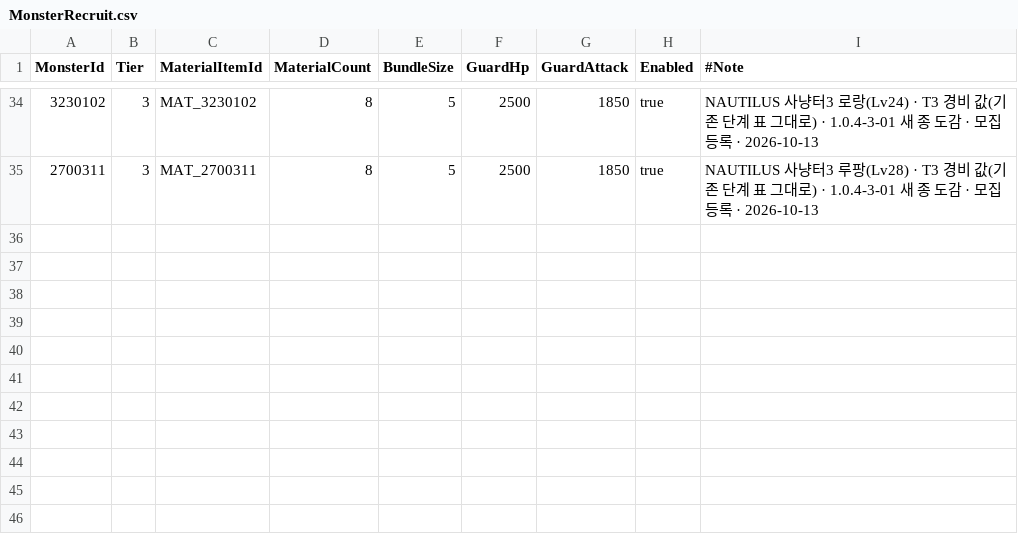
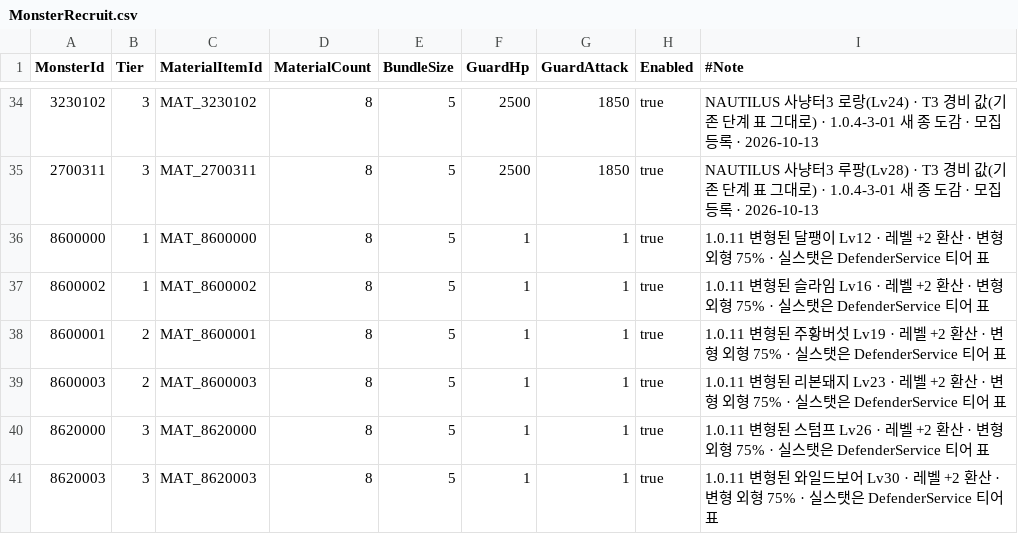
Before and after one commit to alsrn5172/villagedefense, a CSV file: RootDesk/MyDesk/MonsterRecruit.csv, drawn as a sheet; only a part is shown, gaps mark what is left out.

```diff
--- a/RootDesk/MyDesk/MonsterRecruit.csv
+++ b/RootDesk/MyDesk/MonsterRecruit.csv
@@ -35 +35,7 @@
 2700311,3,MAT_2700311,8,5,2500,1850,true,NAUTILUS 사냥터3 루팡(Lv28) · T3 경비 값(기존 단계 표 그대로) · 1.0.4-3-01 새 종 도감 · 모집 등록 · 2026-10-13
+8600000,1,MAT_8600000,8,5,1,1,true,1.0.11 변형된 달팽이 Lv12 · 레벨 +2 환산 · 변형 외형 75% · 실스탯은 DefenderService 티어 표
+8600002,1,MAT_8600002,8,5,1,1,true,1.0.11 변형된 슬라임 Lv16 · 레벨 +2 환산 · 변형 외형 75% · 실스탯은 DefenderService 티어 표
+8600001,2,MAT_8600001,8,5,1,1,true,1.0.11 변형된 주황버섯 Lv19 · 레벨 +2 환산 · 변형 외형 75% · 실스탯은 DefenderService 티어 표
+8600003,2,MAT_8600003,8,5,1,1,true,1.0.11 변형된 리본돼지 Lv23 · 레벨 +2 환산 · 변형 외형 75% · 실스탯은 DefenderService 티어 표
+8620000,3,MAT_8620000,8,5,1,1,true,1.0.11 변형된 스텀프 Lv26 · 레벨 +2 환산 · 변형 외형 75% · 실스탯은 DefenderService 티어 표
+8620003,3,MAT_8620003,8,5,1,1,true,1.0.11 변형된 와일드보어 Lv30 · 레벨 +2 환산 · 변형 외형 75% · 실스탯은 DefenderService 티어 표
```
Also changed, not shown: RootDesk/MyDesk/DropTable.csv, RootDesk/MyDesk/ItemInfo.csv, 26 other files.
